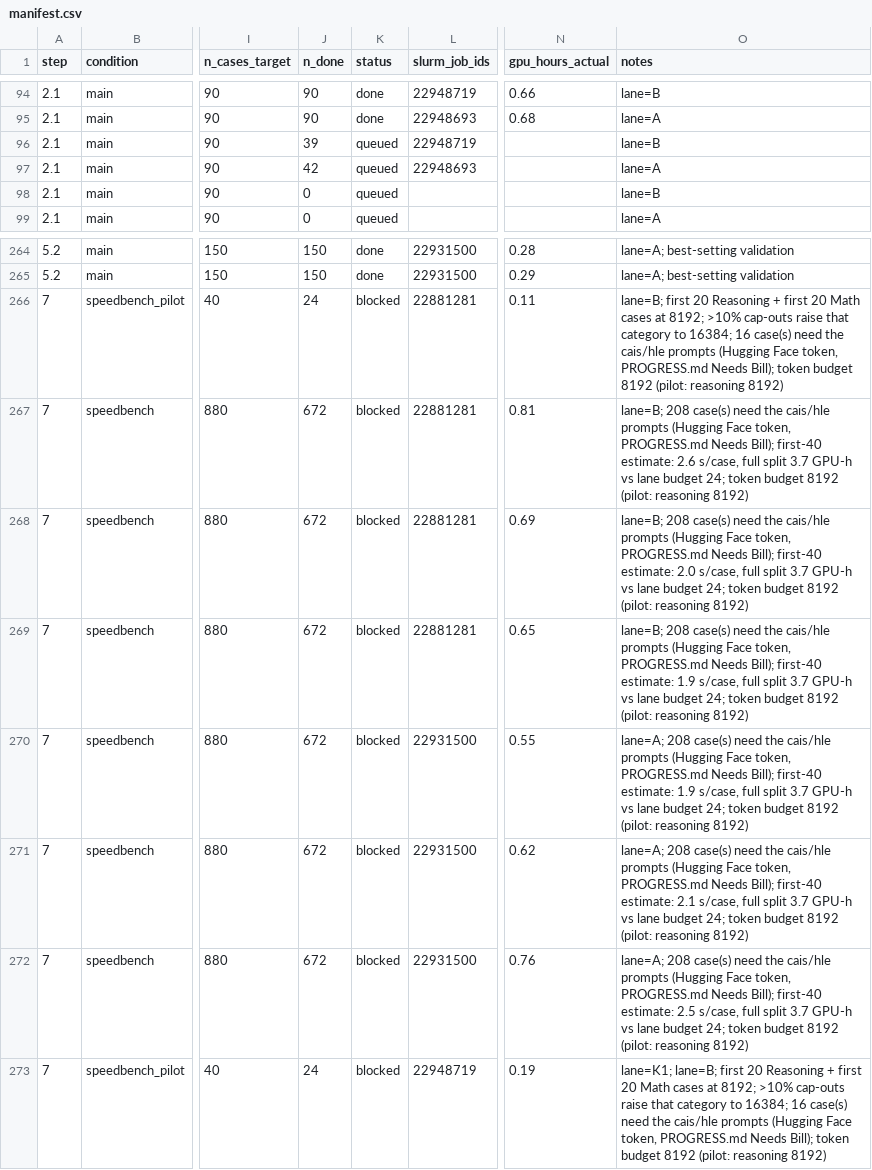
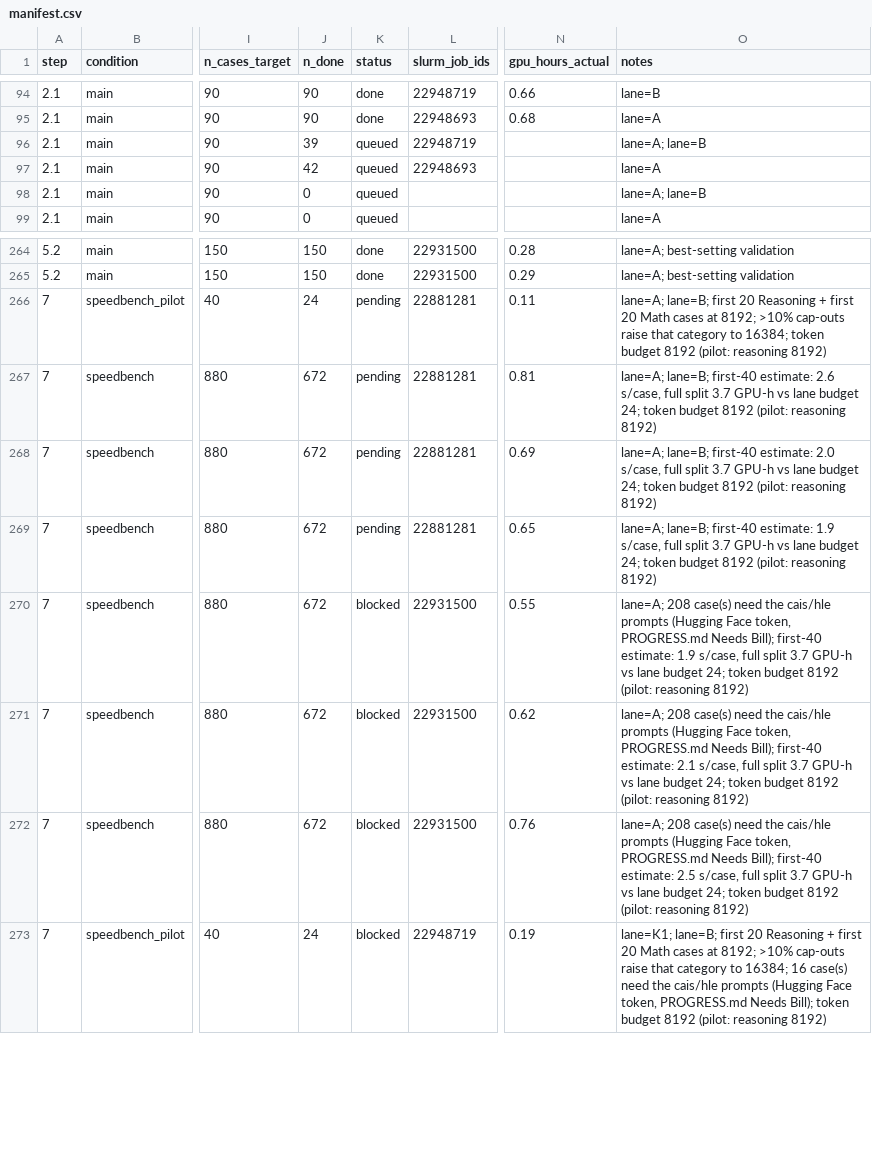
Before and after one commit to billxby/lossy-token-eff, a CSV file: campaign/addendum/manifest.csv, drawn as a sheet; only a part is shown, gaps mark what is left out; the diff names each change by its address in the sheet, - before the commit and + after, or states it on an @@ line.

```diff
--- a/campaign/addendum/manifest.csv
+++ b/campaign/addendum/manifest.csv
-O96 (notes): lane=B
+O96 (notes): lane=A; lane=B
-O98 (notes): lane=B
+O98 (notes): lane=A; lane=B
-K266:K269 (status): blocked
+K266:K269 (status): pending
-O266 (notes): lane=B; first 20 Reasoning + first 20 Math cases at 8192; >10% cap-outs raise that category to 16384; 16 case(s) need the cais/hle prompts (Hugging Face token, PROGRESS.md Needs Bill); token budget…
+O266 (notes): lane=A; lane=B; first 20 Reasoning + first 20 Math cases at 8192; >10% cap-outs raise that category to 16384; token budget…
-O267 (notes): lane=B; 208 case(s) need the cais/hle prompts (Hugging Face token, PROGRESS.md Needs Bill); first-40 estimate:…
+O267 (notes): lane=A; lane=B; first-40 estimate:…
-O268 (notes): lane=B; 208 case(s) need the cais/hle prompts (Hugging Face token, PROGRESS.md Needs Bill); first-40 estimate:…
+O268 (notes): lane=A; lane=B; first-40 estimate:…
-O269 (notes): lane=B; 208 case(s) need the cais/hle prompts (Hugging Face token, PROGRESS.md Needs Bill); first-40 estimate:…
+O269 (notes): lane=A; lane=B; first-40 estimate:…
```
Also changed, not shown: 6 other files.
